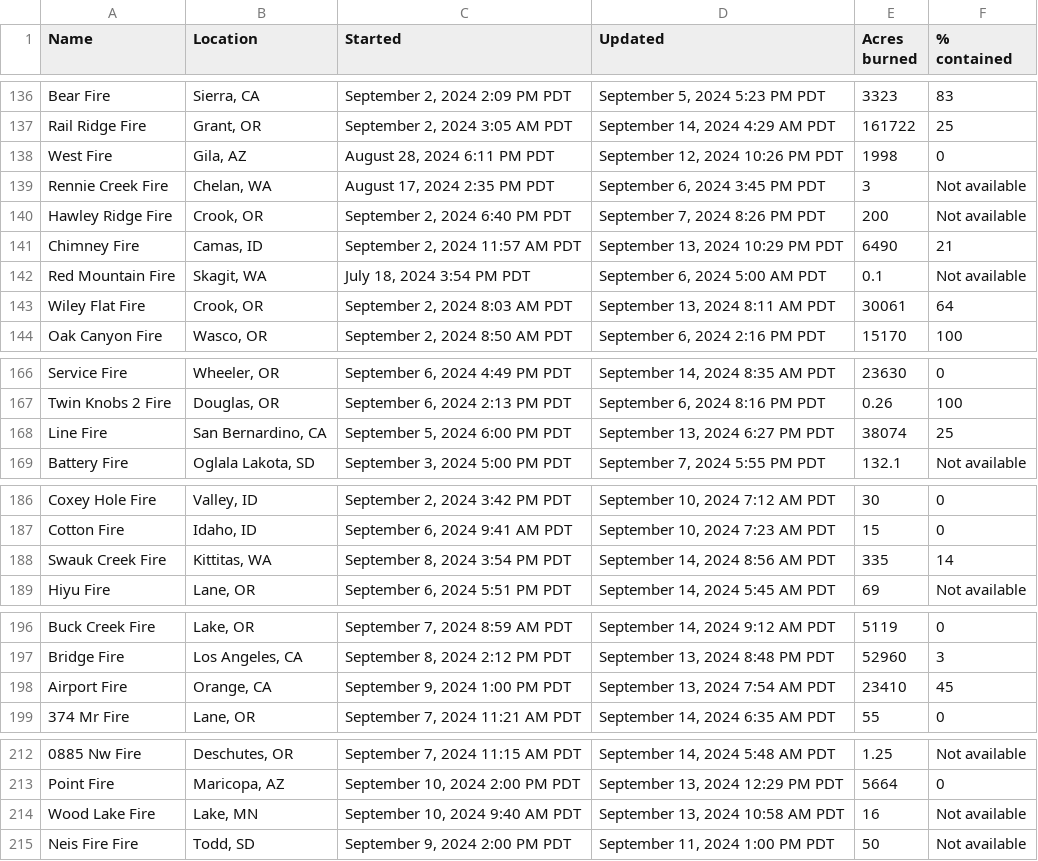
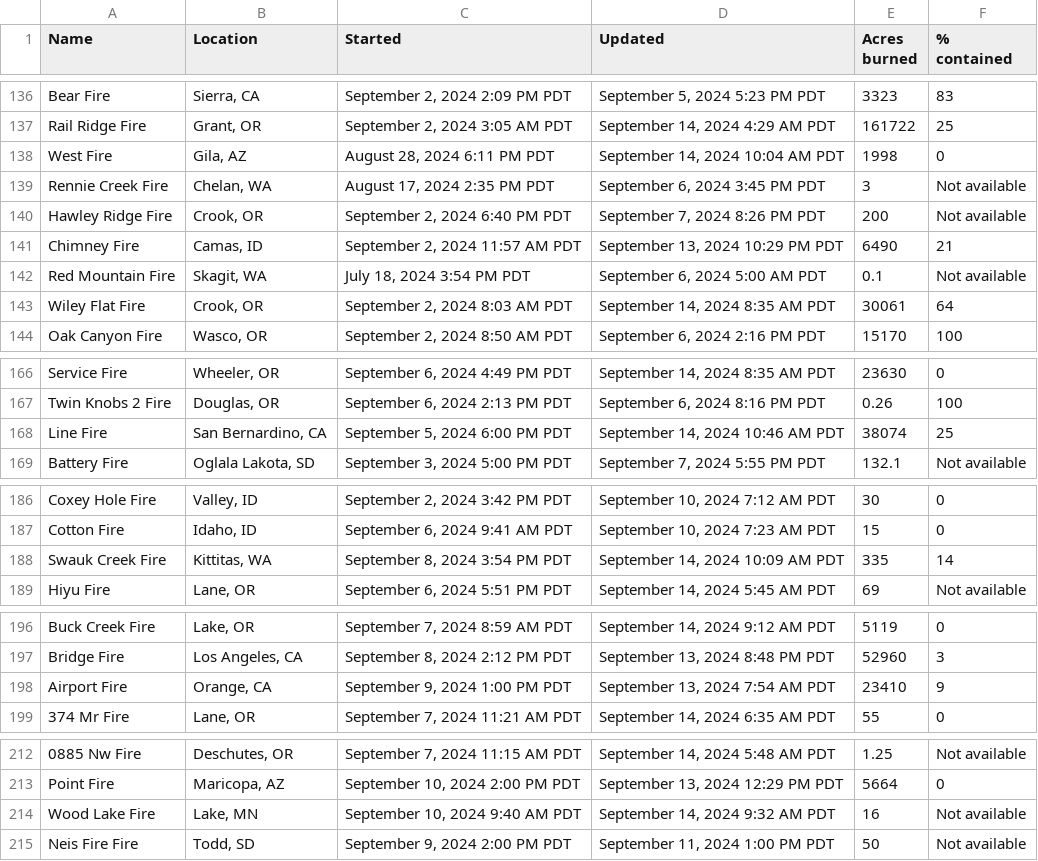
Before and after one commit to cbs-news-data/wildfire_watch, a CSV file: data/wildfires_datawrapper_save.csv, drawn as a sheet; only a part is shown, gaps mark what is left out; the diff names each change by its address in the sheet, - before the commit and + after, or states it on an @@ line.

```diff
--- a/data/wildfires_datawrapper_save.csv
+++ b/data/wildfires_datawrapper_save.csv
-D138 (Updated): September 12, 2024 10:26 PM PDT
+D138 (Updated): September 14, 2024 10:04 AM PDT
-D143 (Updated): September 13, 2024 8:11 AM PDT
+D143 (Updated): September 14, 2024 8:35 AM PDT
-D168 (Updated): September 13, 2024 6:27 PM PDT
+D168 (Updated): September 14, 2024 10:46 AM PDT
-D188 (Updated): September 14, 2024 8:56 AM PDT
+D188 (Updated): September 14, 2024 10:09 AM PDT
-F198 (% contained): 45
+F198 (% contained): 9
-D214 (Updated): September 13, 2024 10:58 AM PDT
+D214 (Updated): September 14, 2024 9:32 AM PDT
```
Also changed, not shown: data/wildfires_save.csv, 4 other files.
